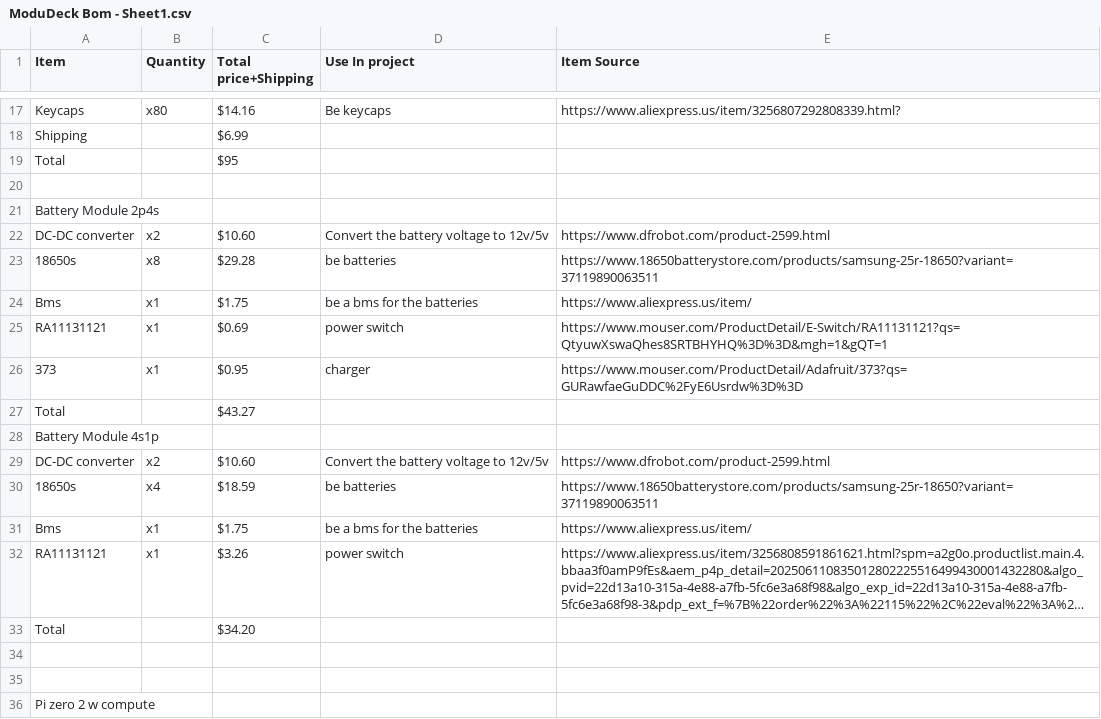
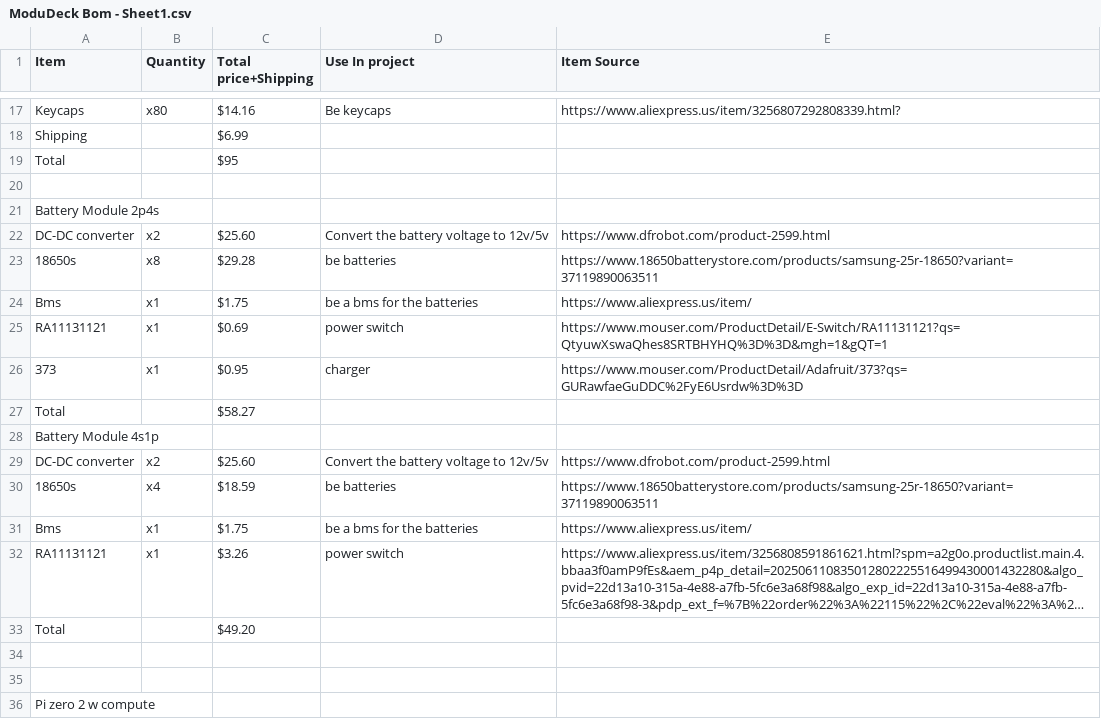
Before and after one commit to meepodeep/OrangePiDeck, a CSV file: ModuDeck Bom - Sheet1.csv, drawn as a sheet; only a part is shown, gaps mark what is left out; long unchanged cells end in …; the diff names each change by its address in the sheet, - before the commit and + after, or states it on an @@ line.

Commit message:
Add files via upload

```diff
--- a/ModuDeck Bom - Sheet1.csv
+++ b/ModuDeck Bom - Sheet1.csv
-C22 (Total price+Shipping): $10.60
+C22 (Total price+Shipping): $25.60
-C27 (Total price+Shipping): $43.27
+C27 (Total price+Shipping): $58.27
-C29 (Total price+Shipping): $10.60
+C29 (Total price+Shipping): $25.60
-C33 (Total price+Shipping): $34.20
+C33 (Total price+Shipping): $49.20
```
